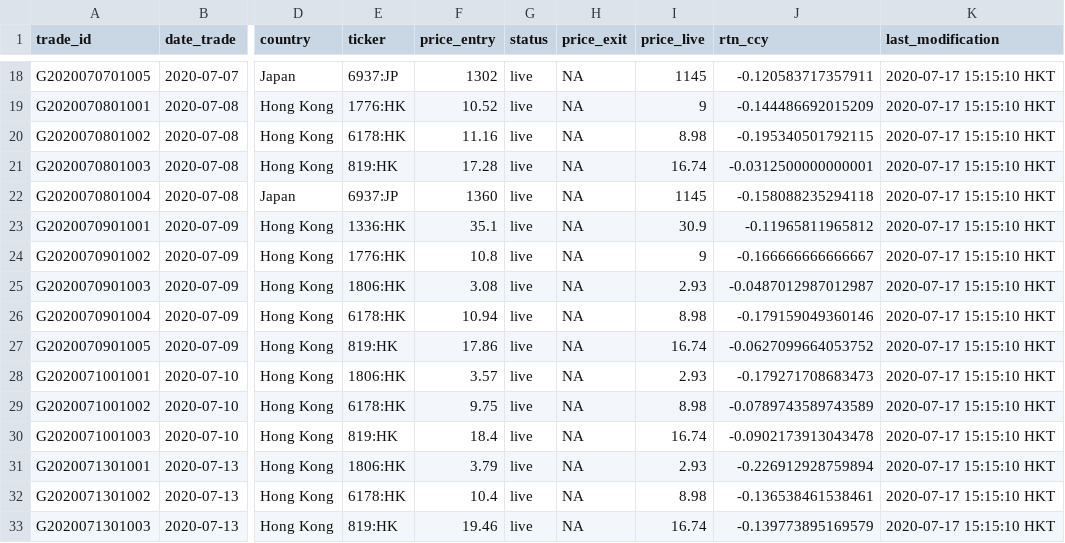
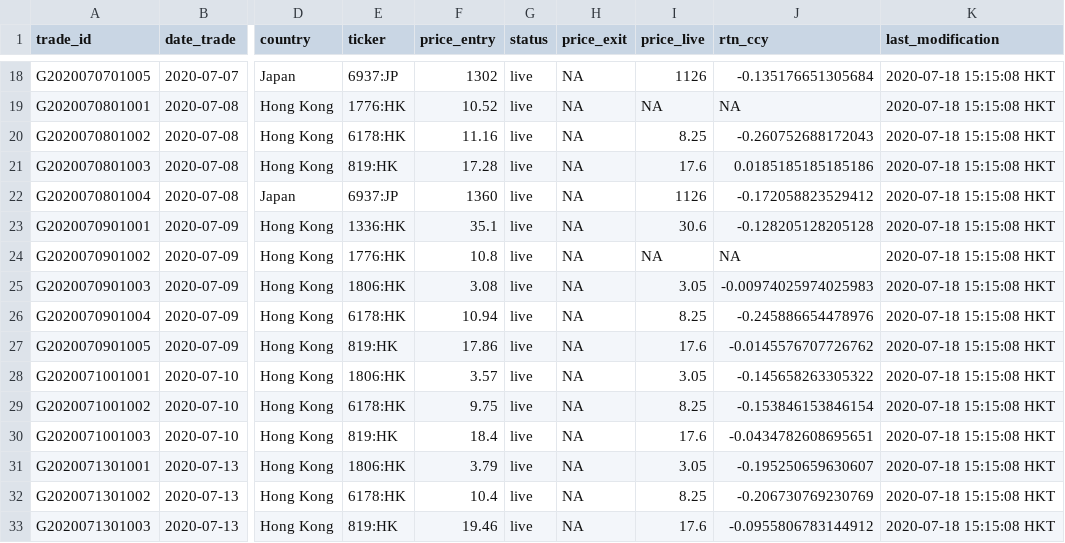
Before and after one commit to Ventura-Strats/Glenorchy, a CSV file: Trades_Full_Ledger/trades_glenorchy.csv, drawn as a sheet; only a part is shown, gaps mark what is left out; the diff covers the shown part only; the diff names each change by its address in the sheet, - before the commit and + after, or states it on an @@ line.

```diff
--- a/Trades_Full_Ledger/trades_glenorchy.csv
+++ b/Trades_Full_Ledger/trades_glenorchy.csv
-I18 (price_live): 1145
+I18 (price_live): 1126
-J18 (rtn_ccy): -0.120583717357911
+J18 (rtn_ccy): -0.135176651305684
-K18:K33 (last_modification): 2020-07-17 15:15:10 HKT
+K18:K33 (last_modification): 2020-07-18 15:15:08 HKT
-I19 (price_live): 9
+I19 (price_live): NA
-J19 (rtn_ccy): -0.144486692015209
+J19 (rtn_ccy): NA
-I20 (price_live): 8.98
+I20 (price_live): 8.25
-J20 (rtn_ccy): -0.195340501792115
+J20 (rtn_ccy): -0.260752688172043
-I21 (price_live): 16.74
+I21 (price_live): 17.6
-J21 (rtn_ccy): -0.0312500000000001
+J21 (rtn_ccy): 0.0185185185185186
-I22 (price_live): 1145
+I22 (price_live): 1126
-J22 (rtn_ccy): -0.158088235294118
+J22 (rtn_ccy): -0.172058823529412
-I23 (price_live): 30.9
+I23 (price_live): 30.6
-J23 (rtn_ccy): -0.11965811965812
+J23 (rtn_ccy): -0.128205128205128
-I24 (price_live): 9
+I24 (price_live): NA
-J24 (rtn_ccy): -0.166666666666667
+J24 (rtn_ccy): NA
-I25 (price_live): 2.93
+I25 (price_live): 3.05
-J25 (rtn_ccy): -0.0487012987012987
+J25 (rtn_ccy): -0.00974025974025983
-I26 (price_live): 8.98
+I26 (price_live): 8.25
-J26 (rtn_ccy): -0.179159049360146
+J26 (rtn_ccy): -0.245886654478976
-I27 (price_live): 16.74
+I27 (price_live): 17.6
-J27 (rtn_ccy): -0.0627099664053752
+J27 (rtn_ccy): -0.0145576707726762
-I28 (price_live): 2.93
+I28 (price_live): 3.05
-J28 (rtn_ccy): -0.179271708683473
+J28 (rtn_ccy): -0.145658263305322
-I29 (price_live): 8.98
+I29 (price_live): 8.25
-J29 (rtn_ccy): -0.0789743589743589
+J29 (rtn_ccy): -0.153846153846154
-I30 (price_live): 16.74
+I30 (price_live): 17.6
-J30 (rtn_ccy): -0.0902173913043478
+J30 (rtn_ccy): -0.0434782608695651
-I31 (price_live): 2.93
+I31 (price_live): 3.05
-J31 (rtn_ccy): -0.226912928759894
+J31 (rtn_ccy): -0.195250659630607
-I32 (price_live): 8.98
+I32 (price_live): 8.25
-J32 (rtn_ccy): -0.136538461538461
+J32 (rtn_ccy): -0.206730769230769
-I33 (price_live): 16.74
+I33 (price_live): 17.6
-J33 (rtn_ccy): -0.139773895169579
+J33 (rtn_ccy): -0.0955806783144912
```
Also changed, not shown: 3 added rows and 87 edited cells elsewhere in this file.
